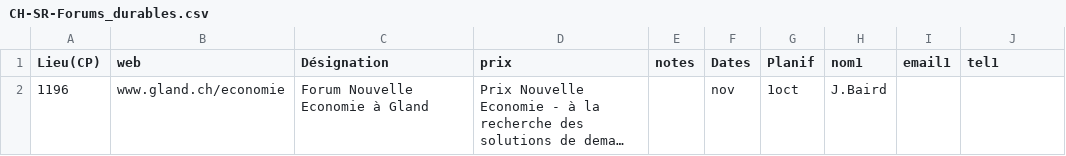
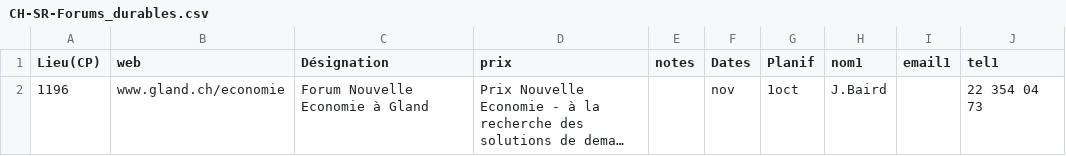
Before and after one commit to CloudReady-ch/datacooperative, a CSV file: data/CH-SR-Forums_durables.csv, drawn as a sheet; long unchanged cells end in …; the diff names each change by its address in the sheet, - before the commit and + after, or states it on an @@ line.

Commit message:
Update CH-SR-Forums_durables.csv

```diff
--- a/data/CH-SR-Forums_durables.csv
+++ b/data/CH-SR-Forums_durables.csv
-J2 (tel1): (empty)
+J2 (tel1): 22 354 04 73
```
